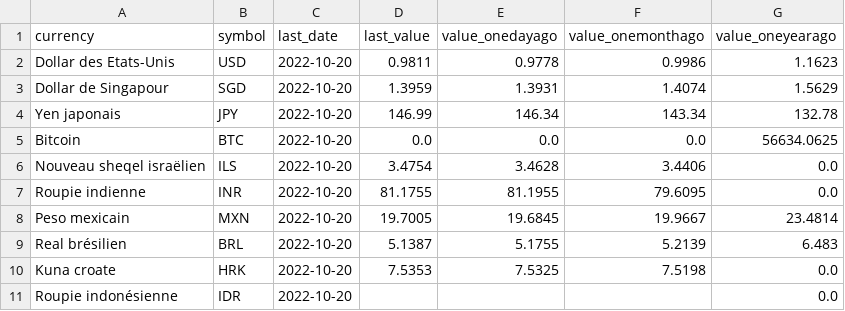
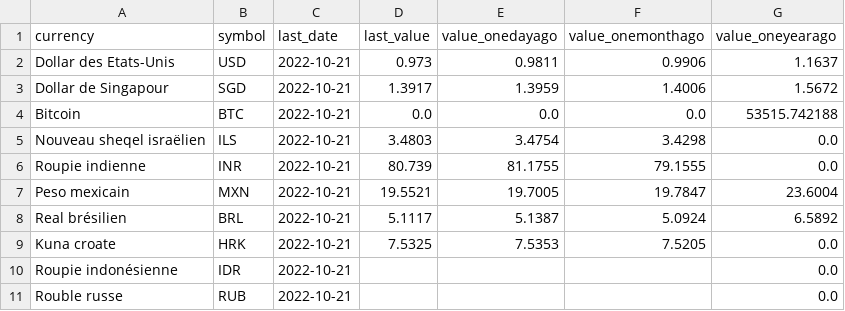
Before and after one commit to AntoineDumestre/Exchange-rates, a CSV file: trends.csv, drawn as a sheet; only a part is shown; the diff covers the shown part only.

Commit message:
daily_data_update_commit

```diff
--- a/trends.csv
+++ b/trends.csv
@@ -1,11 +1,11 @@
 currency,symbol,last_date,last_value,value_onedayago,value_onemonthago,value_oneyearago
-Dollar des Etats-Unis,USD,2022-10-20,0.9811,0.9778,0.9986,1.1623
-Dollar de Singapour,SGD,2022-10-20,1.3959,1.3931,1.4074,1.5629
-Yen japonais,JPY,2022-10-20,146.99,146.34,143.34,132.78
-Bitcoin,BTC,2022-10-20,0.0,0.0,0.0,56634.0625
-Nouveau sheqel israëlien,ILS,2022-10-20,3.4754,3.4628,3.4406,0.0
-Roupie indienne,INR,2022-10-20,81.1755,81.1955,79.6095,0.0
-Peso mexicain,MXN,2022-10-20,19.7005,19.6845,19.9667,23.4814
-Real brésilien,BRL,2022-10-20,5.1387,5.1755,5.2139,6.483
-Kuna croate,HRK,2022-10-20,7.5353,7.5325,7.5198,0.0
-Roupie indonésienne,IDR,2022-10-20,,,,0.0
+Dollar des Etats-Unis,USD,2022-10-21,0.973,0.9811,0.9906,1.1637
+Dollar de Singapour,SGD,2022-10-21,1.3917,1.3959,1.4006,1.5672
+Bitcoin,BTC,2022-10-21,0.0,0.0,0.0,53515.742188
+Nouveau sheqel israëlien,ILS,2022-10-21,3.4803,3.4754,3.4298,0.0
+Roupie indienne,INR,2022-10-21,80.739,81.1755,79.1555,0.0
+Peso mexicain,MXN,2022-10-21,19.5521,19.7005,19.7847,23.6004
+Real brésilien,BRL,2022-10-21,5.1117,5.1387,5.0924,6.5892
+Kuna croate,HRK,2022-10-21,7.5325,7.5353,7.5205,0.0
+Roupie indonésienne,IDR,2022-10-21,,,,0.0
+Rouble russe,RUB,2022-10-21,,,,0.0
```
Also changed, not shown: 4 added rows, 4 removed rows and 71 edited cells elsewhere in this file, 1 other file.
